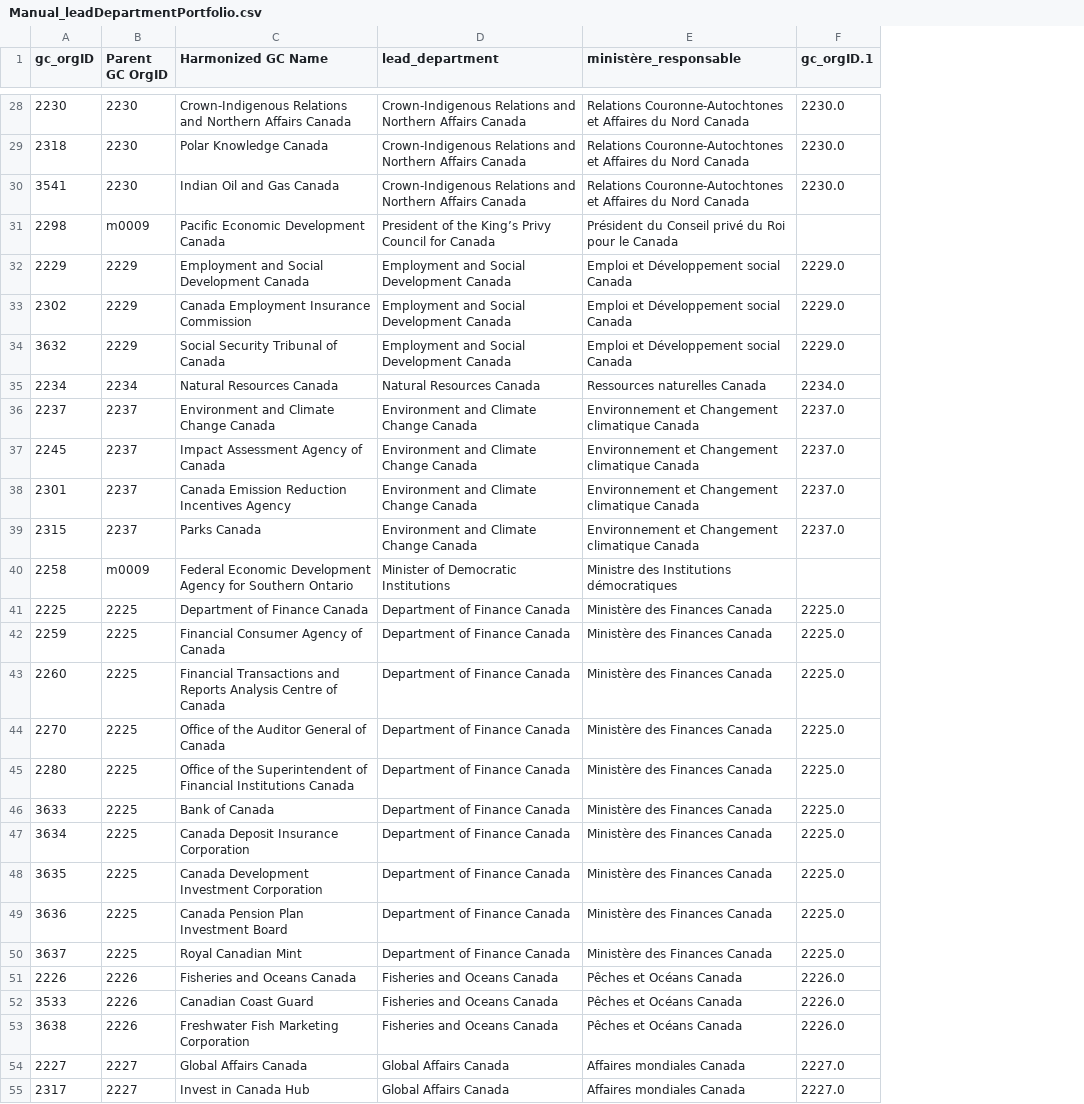
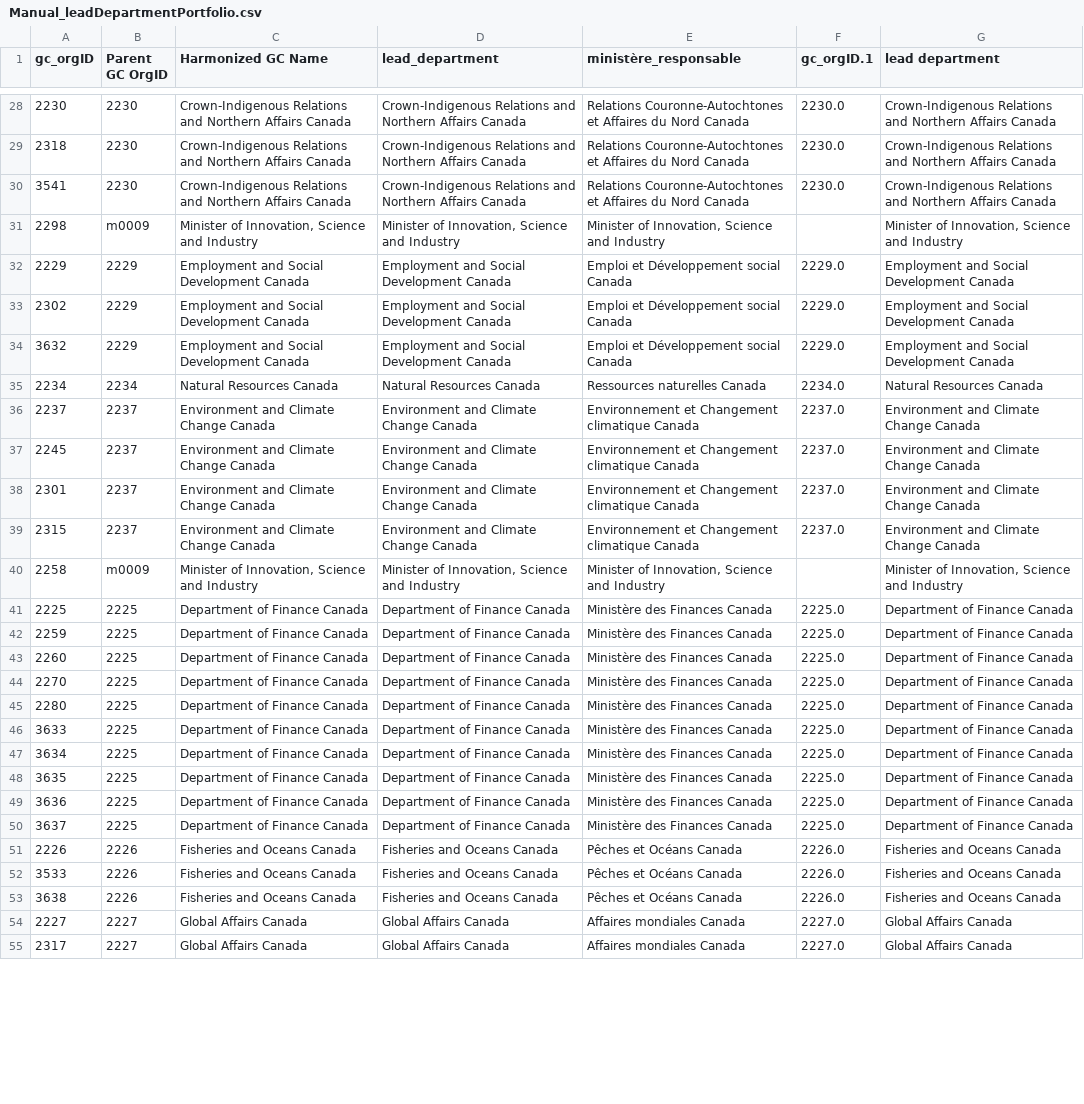
Before and after one commit to Jmikelittle/GCOrgName, a CSV file: Resources/Manual_leadDepartmentPortfolio.csv, drawn as a sheet; only a part is shown, gaps mark what is left out; the diff covers the shown part only; the diff names each change by its address in the sheet, - before the commit and + after, or states it on an @@ line.

Commit message:
Struggling to get french ministerial titles into the right document

```diff
--- a/Resources/Manual_leadDepartmentPortfolio.csv
+++ b/Resources/Manual_leadDepartmentPortfolio.csv
+column G (lead department), rows 28-55: Crown-Indigenous Relations and Northern Affairs Canada | Crown-Indigenous Relations and Northern Affairs Canada | Crown-Indigenous Relations and Northern Affairs Canada | Minister of Innovation, Science and Industry | Employment and Social Development Canada | Employment and Social Development Canada | Employment and Social Development Canada | Natural Resources Canada | Environment and Climate Change Canada | Environment and Climate Change Canada | Environment and Climate Change Canada | Environment and Climate Change Canada | Minister of Innovation, Science and Industry | Department of Finance Canada | Department of Finance Canada | Department of Finance Canada | Department of Finance Canada | Department of Finance Canada | Department of Finance Canada | Department of Finance Canada | Department of Finance Canada | Department of Finance Canada | Department of Finance Canada | Fisheries and Oceans Canada | Fisheries and Oceans Canada | Fisheries and Oceans Canada | Global Affairs Canada | Global Affairs Canada
-C29 (Harmonized GC Name): Polar Knowledge Canada
+C29 (Harmonized GC Name): Crown-Indigenous Relations and Northern Affairs Canada
-C30 (Harmonized GC Name): Indian Oil and Gas Canada
+C30 (Harmonized GC Name): Crown-Indigenous Relations and Northern Affairs Canada
-C31 (Harmonized GC Name): Pacific Economic Development Canada
+C31 (Harmonized GC Name): Minister of Innovation, Science and Industry
-D31 (lead_department): President of the King’s Privy Council for Canada
+D31 (lead_department): Minister of Innovation, Science and Industry
-E31 (ministère_responsable): Président du Conseil privé du Roi pour le Canada
+E31 (ministère_responsable): Minister of Innovation, Science and Industry
-C33 (Harmonized GC Name): Canada Employment Insurance Commission
+C33 (Harmonized GC Name): Employment and Social Development Canada
-C34 (Harmonized GC Name): Social Security Tribunal of Canada
+C34 (Harmonized GC Name): Employment and Social Development Canada
-C37 (Harmonized GC Name): Impact Assessment Agency of Canada
+C37 (Harmonized GC Name): Environment and Climate Change Canada
-C38 (Harmonized GC Name): Canada Emission Reduction Incentives Agency
+C38 (Harmonized GC Name): Environment and Climate Change Canada
-C39 (Harmonized GC Name): Parks Canada
+C39 (Harmonized GC Name): Environment and Climate Change Canada
-C40 (Harmonized GC Name): Federal Economic Development Agency for Southern Ontario
+C40 (Harmonized GC Name): Minister of Innovation, Science and Industry
-D40 (lead_department): Minister of Democratic Institutions
+D40 (lead_department): Minister of Innovation, Science and Industry
-E40 (ministère_responsable): Ministre des Institutions démocratiques
+E40 (ministère_responsable): Minister of Innovation, Science and Industry
-C42 (Harmonized GC Name): Financial Consumer Agency of Canada
+C42 (Harmonized GC Name): Department of Finance Canada
-C43 (Harmonized GC Name): Financial Transactions and Reports Analysis Centre of Canada
+C43 (Harmonized GC Name): Department of Finance Canada
-C44 (Harmonized GC Name): Office of the Auditor General of Canada
+C44 (Harmonized GC Name): Department of Finance Canada
-C45 (Harmonized GC Name): Office of the Superintendent of Financial Institutions Canada
+C45 (Harmonized GC Name): Department of Finance Canada
-C46 (Harmonized GC Name): Bank of Canada
+C46 (Harmonized GC Name): Department of Finance Canada
-C47 (Harmonized GC Name): Canada Deposit Insurance Corporation
+C47 (Harmonized GC Name): Department of Finance Canada
-C48 (Harmonized GC Name): Canada Development Investment Corporation
+C48 (Harmonized GC Name): Department of Finance Canada
-C49 (Harmonized GC Name): Canada Pension Plan Investment Board
+C49 (Harmonized GC Name): Department of Finance Canada
-C50 (Harmonized GC Name): Royal Canadian Mint
+C50 (Harmonized GC Name): Department of Finance Canada
-C52 (Harmonized GC Name): Canadian Coast Guard
+C52 (Harmonized GC Name): Fisheries and Oceans Canada
-C53 (Harmonized GC Name): Freshwater Fish Marketing Corporation
+C53 (Harmonized GC Name): Fisheries and Oceans Canada
-C55 (Harmonized GC Name): Invest in Canada Hub
+C55 (Harmonized GC Name): Global Affairs Canada
```
Also changed, not shown: 134 edited cells elsewhere in this file, gc_org_info.csv, 3 other files.
